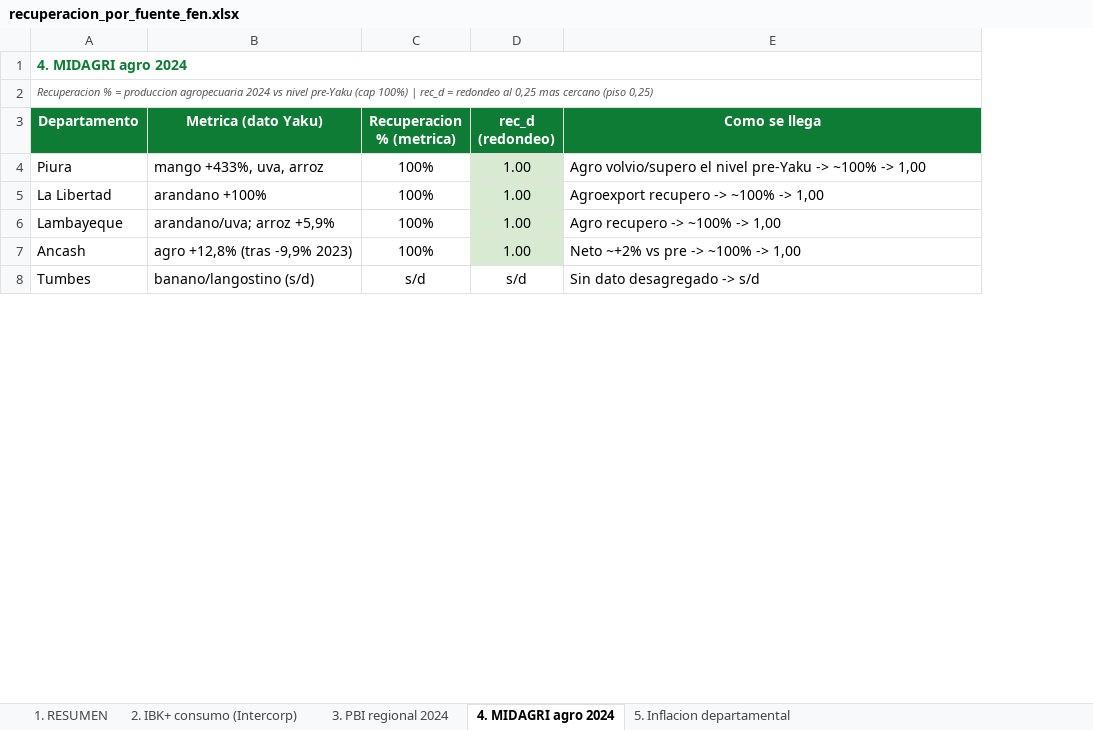
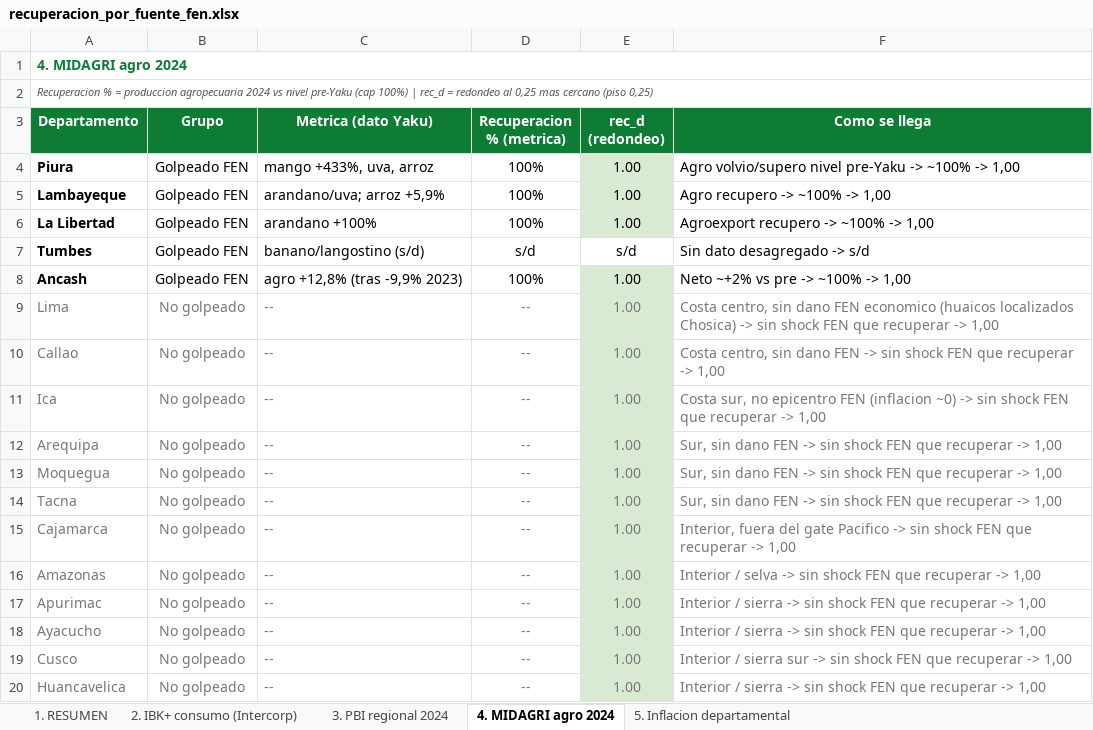
Before and after one commit to KARL961709/mcp-runner, an Excel workbook: entregables/recuperacion_por_fuente_fen.xlsx, sheet 4. MIDAGRI agro 2024, drawn as a sheet; only a part is shown; values as stored, in another font and other column widths than the file's, no borders; addresses are those after the commit; the diff covers the shown part only; the diff names each change by its address in the sheet, - before the commit and + after, or states it on an @@ line.

```diff
--- a/entregables/recuperacion_por_fuente_fen.xlsx (sheet 4. MIDAGRI agro 2024)
+++ b/entregables/recuperacion_por_fuente_fen.xlsx (sheet 4. MIDAGRI agro 2024)
+column B (Grupo), row 4: Golpeado FEN; row 6: Golpeado FEN; row 8: Golpeado FEN
-A4 bold: off
+A4 bold: on
-F4 (Como se llega): Agro volvio/supero el nivel pre-Yaku…
+F4 (Como se llega): Agro volvio/supero nivel pre-Yaku…
@@ row 6 moved to row 5: Lambayeque @@
-A6 bold: off
+A6 bold: on
@@ row 8 moved to row 7: Tumbes @@
-A8 bold: off
+A8 bold: on
+row 9: Lima | No golpeado | -- | -- | 1.00 | Costa centro, sin dano FEN economico (huaicos localizados Chosica) -> sin shock FEN que recuperar -> 1,00
+row 10: Callao | No golpeado | -- | -- | 1.00 | Costa centro, sin dano FEN -> sin shock FEN que recuperar -> 1,00
+row 11: Ica | No golpeado | -- | -- | 1.00 | Costa sur, no epicentro FEN (inflacion ~0) -> sin shock FEN que recuperar -> 1,00
+row 12: Arequipa | No golpeado | -- | -- | 1.00 | Sur, sin dano FEN -> sin shock FEN que recuperar -> 1,00
+row 13: Moquegua | No golpeado | -- | -- | 1.00 | Sur, sin dano FEN -> sin shock FEN que recuperar -> 1,00
+row 14: Tacna | No golpeado | -- | -- | 1.00 | Sur, sin dano FEN -> sin shock FEN que recuperar -> 1,00
+row 15: Cajamarca | No golpeado | -- | -- | 1.00 | Interior, fuera del gate Pacifico -> sin shock FEN que recuperar -> 1,00
+row 16: Amazonas | No golpeado | -- | -- | 1.00 | Interior / selva -> sin shock FEN que recuperar -> 1,00
+row 17: Apurimac | No golpeado | -- | -- | 1.00 | Interior / sierra -> sin shock FEN que recuperar -> 1,00
+row 18: Ayacucho | No golpeado | -- | -- | 1.00 | Interior / sierra -> sin shock FEN que recuperar -> 1,00
+row 19: Cusco | No golpeado | -- | -- | 1.00 | Interior / sierra sur -> sin shock FEN que recuperar -> 1,00
+row 20: Huancavelica | No golpeado | -- | -- | 1.00 | Interior / sierra -> sin shock FEN que recuperar -> 1,00
```
Also changed, not shown: 8 added rows and 1 edited cell elsewhere in this sheet, sheet 1. RESUMEN, sheet 3. PBI regional 2024, sheet 2. IBK+ consumo (Intercorp), sheet 5. Inflacion departamental.
